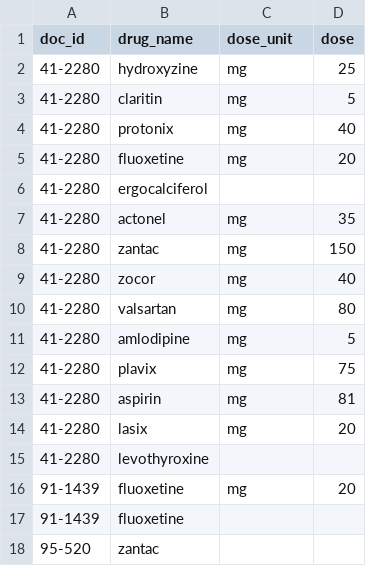
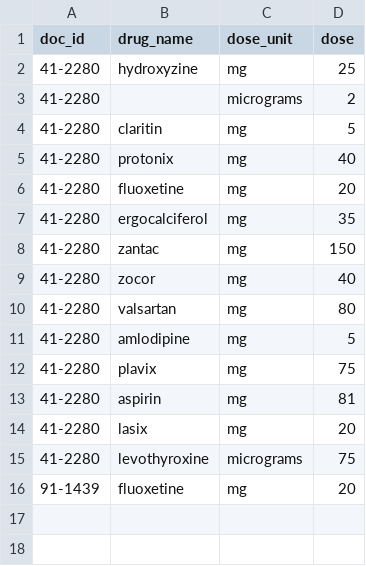
Before and after one commit to Angelaaaaa/NLP_clinical, a CSV file: src/persons.csv, drawn as a sheet.

```diff
--- a/src/persons.csv
+++ b/src/persons.csv
@@ -2,2 +2,3 @@ doc_id,drug_name,dose_unit,dose
 41-2280,hydroxyzine,mg,25
+41-2280,,micrograms,2
 41-2280,claritin,mg,5
@@ -5,4 +6,3 @@ doc_id,drug_name,dose_unit,dose
 41-2280,fluoxetine,mg,20
-41-2280,ergocalciferol,,
-41-2280,actonel,mg,35
+41-2280,ergocalciferol,mg,35
 41-2280,zantac,mg,150
@@ -14,5 +14,3 @@ doc_id,drug_name,dose_unit,dose
 41-2280,lasix,mg,20
-41-2280,levothyroxine,,
+41-2280,levothyroxine,micrograms,75
 91-1439,fluoxetine,mg,20
-91-1439,fluoxetine,,
-95-520,zantac,,
```
Also changed, not shown: 5 other files.
